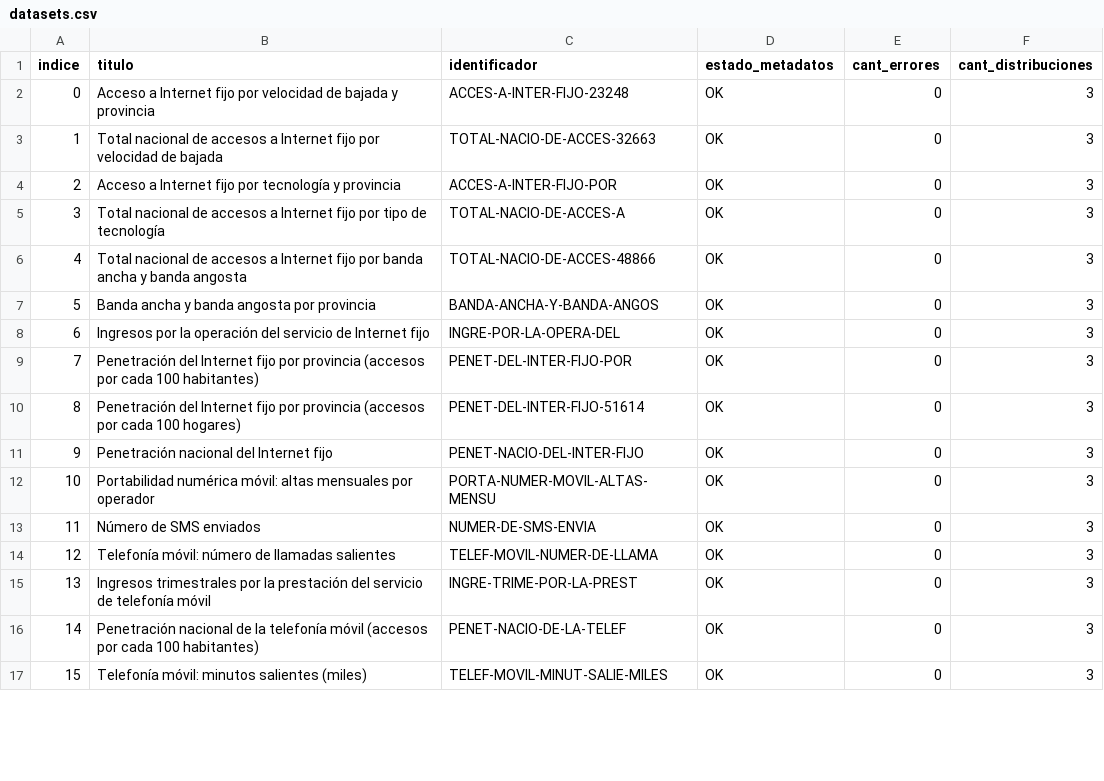
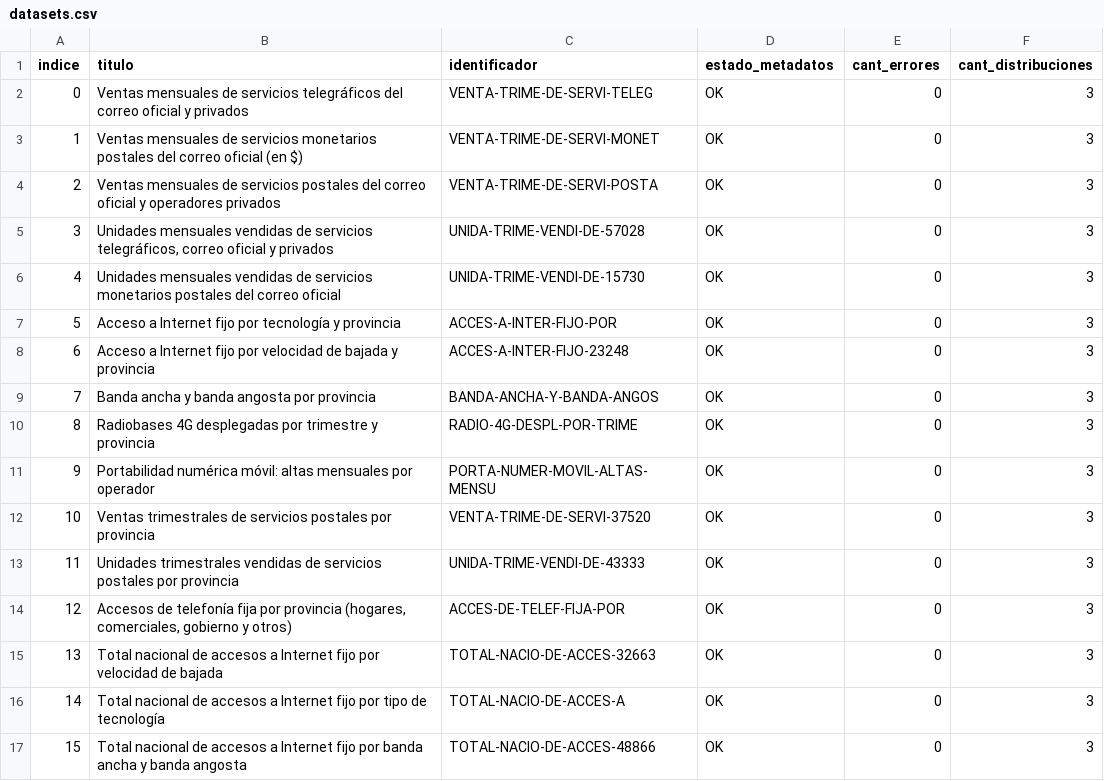
Before and after one commit to augustodevesa/libreria-catalogos, a CSV file: enacom/datasets.csv, drawn as a sheet; only a part is shown; the diff covers the shown part only.

Commit message:
Modifico archivo enacom/datasets.csv según cambios del 2017-09-29

```diff
--- a/enacom/datasets.csv
+++ b/enacom/datasets.csv
@@ -1,17 +1,17 @@
 indice,titulo,identificador,estado_metadatos,cant_errores,cant_distribuciones
-0,Acceso a Internet fijo por velocidad de bajada y provincia,ACCES-A-INTER-FIJO-23248,OK,0,3
-1,Total nacional de accesos a Internet fijo por velocidad de bajada,TOTAL-NACIO-DE-ACCES-32663,OK,0,3
-2,Acceso a Internet fijo por tecnología y provincia,ACCES-A-INTER-FIJO-POR,OK,0,3
-3,Total nacional de accesos a Internet fijo por tipo de tecnología,TOTAL-NACIO-DE-ACCES-A,OK,0,3
-4,Total nacional de accesos a Internet fijo por banda ancha y banda angosta,TOTAL-NACIO-DE-ACCES-48866,OK,0,3
-5,Banda ancha y banda angosta por provincia,BANDA-ANCHA-Y-BANDA-ANGOS,OK,0,3
-6,Ingresos por la operación del servicio de Internet fijo,INGRE-POR-LA-OPERA-DEL,OK,0,3
-7,Penetración del Internet fijo por provincia (accesos por cada 100 habitantes),PENET-DEL-INTER-FIJO-POR,OK,0,3
-8,Penetración del Internet fijo por provincia (accesos por cada 100 hogares),PENET-DEL-INTER-FIJO-51614,OK,0,3
-9,Penetración nacional del Internet fijo,PENET-NACIO-DEL-INTER-FIJO,OK,0,3
-10,Portabilidad numérica móvil: altas mensuales por operador,PORTA-NUMER-MOVIL-ALTAS-MENSU,OK,0,3
-11,Número de SMS enviados,NUMER-DE-SMS-ENVIA,OK,0,3
-12,Telefonía móvil: número de llamadas salientes,TELEF-MOVIL-NUMER-DE-LLAMA,OK,0,3
-13,Ingresos trimestrales por la prestación del servicio de telefonía móvil,INGRE-TRIME-POR-LA-PREST,OK,0,3
-14,Penetración nacional de la telefonía móvil (accesos por cada 100 habitantes),PENET-NACIO-DE-LA-TELEF,OK,0,3
-15,Telefonía móvil: minutos salientes (miles),TELEF-MOVIL-MINUT-SALIE-MILES,OK,0,3
+0,Ventas mensuales de servicios telegráficos del correo oficial y privados,VENTA-TRIME-DE-SERVI-TELEG,OK,0,3
+1,Ventas mensuales de servicios monetarios postales del correo oficial (en $),VENTA-TRIME-DE-SERVI-MONET,OK,0,3
+2,Ventas mensuales de servicios postales del correo oficial y operadores privados,VENTA-TRIME-DE-SERVI-POSTA,OK,0,3
+3,"Unidades mensuales vendidas de servicios telegráficos, correo oficial y privados",UNIDA-TRIME-VENDI-DE-57028,OK,0,3
+4,Unidades mensuales vendidas de servicios monetarios postales del correo oficial,UNIDA-TRIME-VENDI-DE-15730,OK,0,3
+5,Acceso a Internet fijo por tecnología y provincia,ACCES-A-INTER-FIJO-POR,OK,0,3
+6,Acceso a Internet fijo por velocidad de bajada y provincia,ACCES-A-INTER-FIJO-23248,OK,0,3
+7,Banda ancha y banda angosta por provincia,BANDA-ANCHA-Y-BANDA-ANGOS,OK,0,3
+8,Radiobases 4G desplegadas por trimestre y provincia,RADIO-4G-DESPL-POR-TRIME,OK,0,3
+9,Portabilidad numérica móvil: altas mensuales por operador,PORTA-NUMER-MOVIL-ALTAS-MENSU,OK,0,3
+10,Ventas trimestrales de servicios postales por provincia,VENTA-TRIME-DE-SERVI-37520,OK,0,3
+11,Unidades trimestrales vendidas de servicios postales por provincia,UNIDA-TRIME-VENDI-DE-43333,OK,0,3
+12,"Accesos de telefonía fija por provincia (hogares, comerciales, gobierno y otros)",ACCES-DE-TELEF-FIJA-POR,OK,0,3
+13,Total nacional de accesos a Internet fijo por velocidad de bajada,TOTAL-NACIO-DE-ACCES-32663,OK,0,3
+14,Total nacional de accesos a Internet fijo por tipo de tecnología,TOTAL-NACIO-DE-ACCES-A,OK,0,3
+15,Total nacional de accesos a Internet fijo por banda ancha y banda angosta,TOTAL-NACIO-DE-ACCES-48866,OK,0,3
```
Also changed, not shown: 42 edited cells elsewhere in this file.
